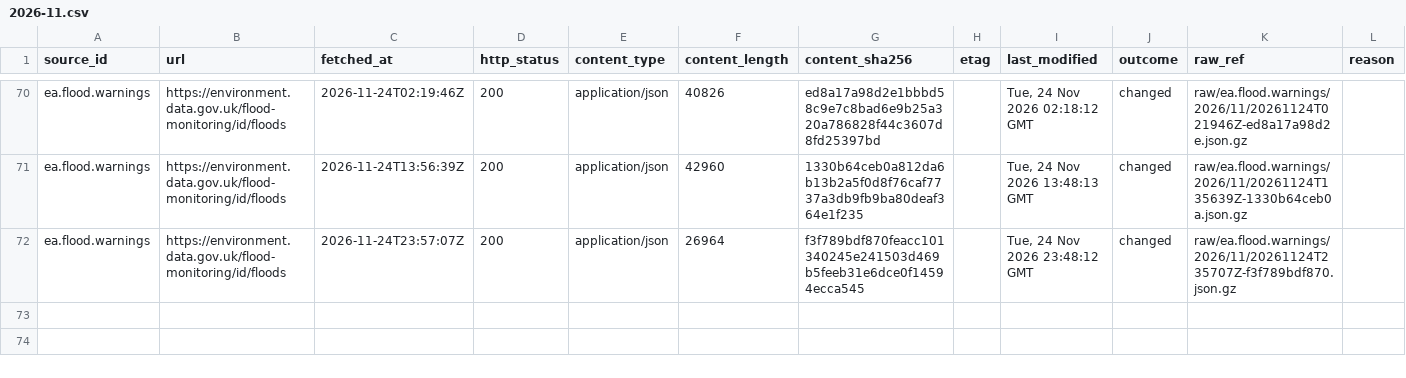
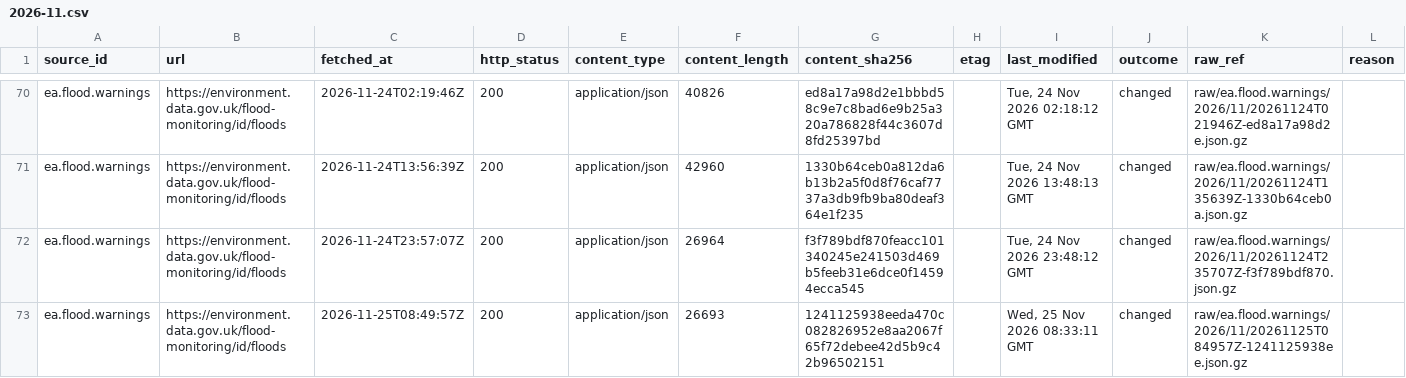
Before and after one commit to q3dresearch/wss-flood-warnings, a CSV file: manifest/ea.flood.warnings/2026-11.csv, drawn as a sheet; only a part is shown, gaps mark what is left out; rows hold the shown columns only; the diff names each change by its address in the sheet, - before the commit and + after, or states it on an @@ line.

```diff
--- a/manifest/ea.flood.warnings/2026-11.csv
+++ b/manifest/ea.flood.warnings/2026-11.csv
+row 73: ea.flood.warnings | https://environment.data.gov.uk/flood-monitoring/id/floods | 2026-11-25T08:49:57Z | 200 | application/json | 26693 | 1241125938eeda470c082826952e8aa2067f65f72debee42d5b9c42b96502151 |  | Wed, 25 Nov 2026 08:33:11 GMT | changed | raw/ea.flood.warnings/2026/11/20261125T084957Z-1241125938ee.json.gz
```
Also changed, not shown: 2 other files.
